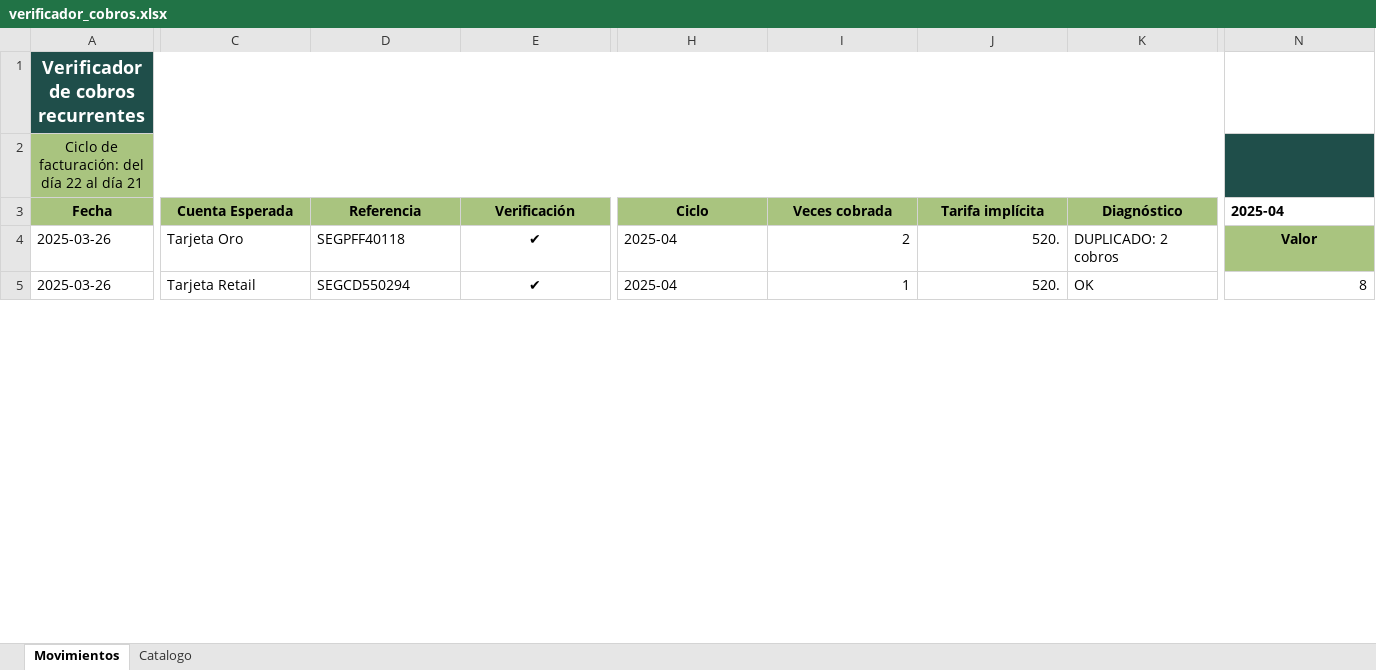
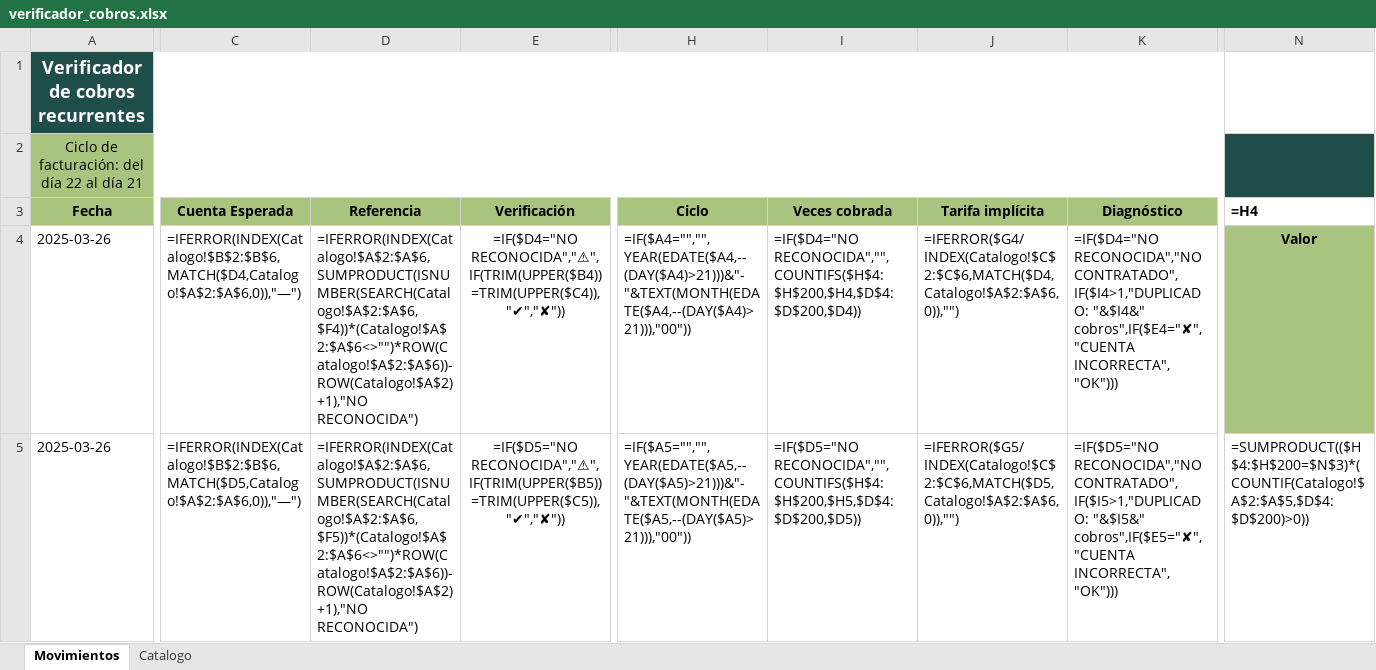
Before and after one commit to Gato2206/verificador-cobros-recurrentes, an Excel workbook: excel/verificador_cobros.xlsx, sheet Movimientos, drawn as a sheet; only a part is shown, gaps mark what is left out; values as stored, in another font and other column widths than the file's, no borders; formulas without a stored value are shown as written; conditional formats not drawn; the diff covers the shown part only; the diff names each change by its address in the sheet, - before the commit and + after, or states it on an @@ line.

```diff
--- a/excel/verificador_cobros.xlsx (sheet Movimientos)
+++ b/excel/verificador_cobros.xlsx (sheet Movimientos)
-N3: 2025-04
+N3: =H4
-C4 (Cuenta Esperada): Tarjeta Oro
+C4 (Cuenta Esperada): =IFERROR(INDEX(Catalogo!$B$2:$B$6,MATCH($D4,Catalogo!$A$2:$A$6,0)),"—")
-D4 (Referencia): SEGPFF40118
+D4 (Referencia): =IFERROR(INDEX(Catalogo!$A$2:$A$6,SUMPRODUCT(ISNUMBER(SEARCH(Catalogo!$A$2:$A$6,$F4))*(Catalogo!$A$2:$A$6<>"")*ROW(Catalogo!$A$2:$A$6))-ROW(Catalogo!$A$2)+1),"NO RECONOCIDA")
-E4 (Verificación): ✔
+E4 (Verificación): =IF($D4="NO RECONOCIDA","⚠",IF(TRIM(UPPER($B4))=TRIM(UPPER($C4)),"✔","✘"))
-H4 (Ciclo): 2025-04
+H4 (Ciclo): =IF($A4="","",YEAR(EDATE($A4,--(DAY($A4)>21)))&"-"&TEXT(MONTH(EDATE($A4,--(DAY($A4)>21))),"00"))
-I4 (Veces cobrada): 2
+I4 (Veces cobrada): =IF($D4="NO RECONOCIDA","",COUNTIFS($H$4:$H$200,$H4,$D$4:$D$200,$D4))
-J4 (Tarifa implícita): 520.
+J4 (Tarifa implícita): =IFERROR($G4/INDEX(Catalogo!$C$2:$C$6,MATCH($D4,Catalogo!$A$2:$A$6,0)),"")
-K4 (Diagnóstico): DUPLICADO: 2 cobros
+K4 (Diagnóstico): =IF($D4="NO RECONOCIDA","NO CONTRATADO",IF($I4>1,"DUPLICADO: "&$I4&" cobros",IF($E4="✘","CUENTA INCORRECTA","OK")))
-C5 (Cuenta Esperada): Tarjeta Retail
+C5 (Cuenta Esperada): =IFERROR(INDEX(Catalogo!$B$2:$B$6,MATCH($D5,Catalogo!$A$2:$A$6,0)),"—")
-D5 (Referencia): SEGCD550294
+D5 (Referencia): =IFERROR(INDEX(Catalogo!$A$2:$A$6,SUMPRODUCT(ISNUMBER(SEARCH(Catalogo!$A$2:$A$6,$F5))*(Catalogo!$A$2:$A$6<>"")*ROW(Catalogo!$A$2:$A$6))-ROW(Catalogo!$A$2)+1),"NO RECONOCIDA")
-E5 (Verificación): ✔
+E5 (Verificación): =IF($D5="NO RECONOCIDA","⚠",IF(TRIM(UPPER($B5))=TRIM(UPPER($C5)),"✔","✘"))
-H5 (Ciclo): 2025-04
+H5 (Ciclo): =IF($A5="","",YEAR(EDATE($A5,--(DAY($A5)>21)))&"-"&TEXT(MONTH(EDATE($A5,--(DAY($A5)>21))),"00"))
-I5 (Veces cobrada): 1
+I5 (Veces cobrada): =IF($D5="NO RECONOCIDA","",COUNTIFS($H$4:$H$200,$H5,$D$4:$D$200,$D5))
-J5 (Tarifa implícita): 520.
+J5 (Tarifa implícita): =IFERROR($G5/INDEX(Catalogo!$C$2:$C$6,MATCH($D5,Catalogo!$A$2:$A$6,0)),"")
-K5 (Diagnóstico): OK
+K5 (Diagnóstico): =IF($D5="NO RECONOCIDA","NO CONTRATADO",IF($I5>1,"DUPLICADO: "&$I5&" cobros",IF($E5="✘","CUENTA INCORRECTA","OK")))
-N5 (=H4): 8
+N5 (=H4): =SUMPRODUCT(($H$4:$H$200=$N$3)*(COUNTIF(Catalogo!$A$2:$A$5,$D$4:$D$200)>0))
```
Also changed, not shown: 69 edited cells elsewhere in this sheet, 1 other file.
